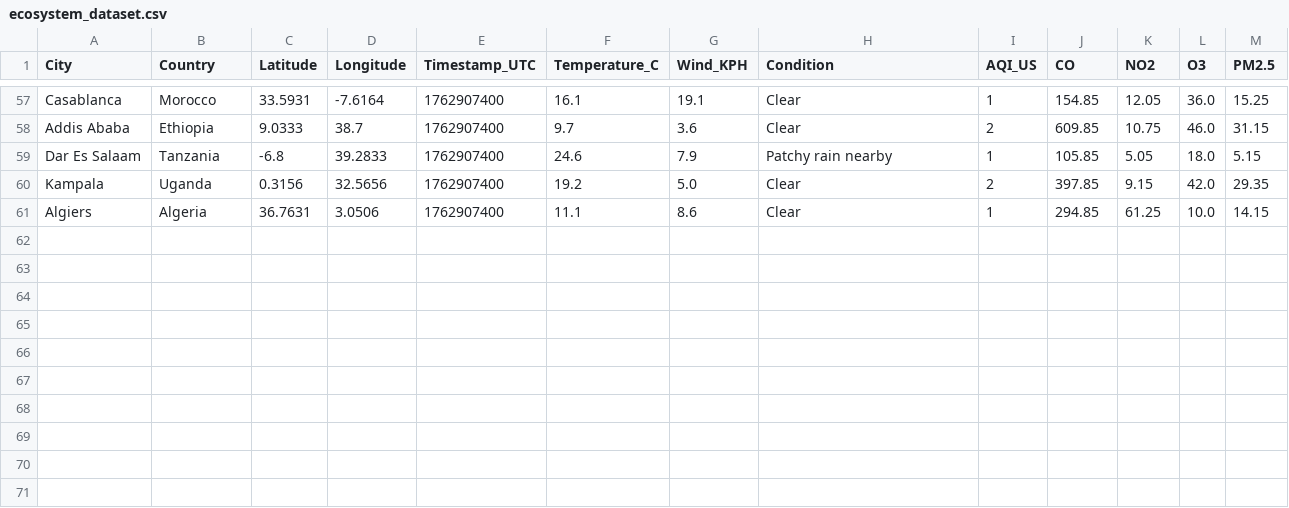
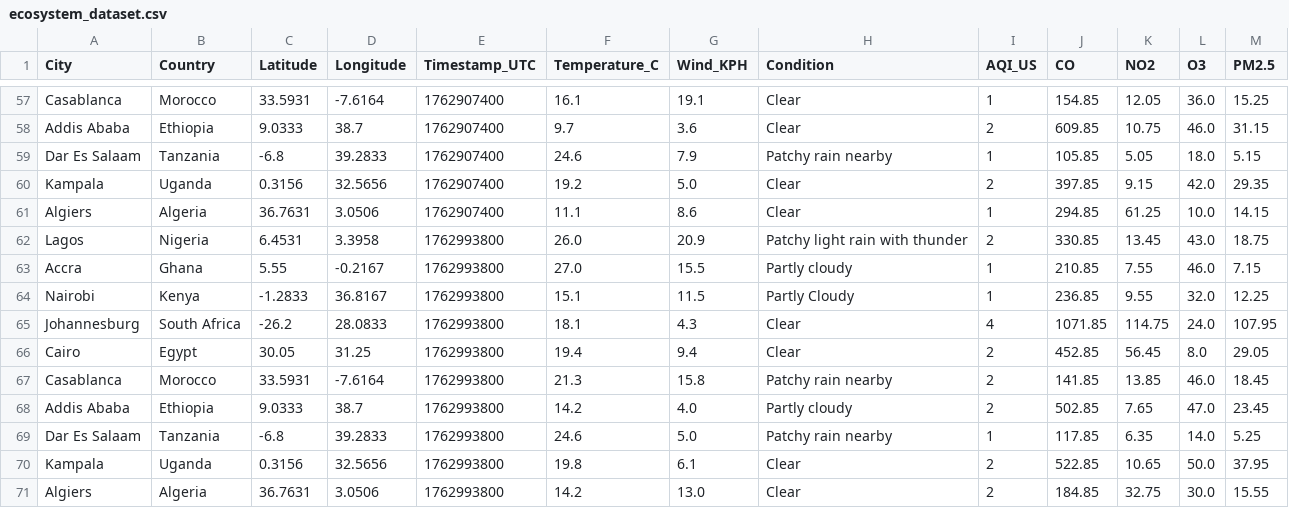
Before and after one commit to CKohwo/data-ingestion-lab, a CSV file: data/ecosystem_dataset.csv, drawn as a sheet; only a part is shown, gaps mark what is left out.

```diff
--- a/data/ecosystem_dataset.csv
+++ b/data/ecosystem_dataset.csv
@@ -61 +61,11 @@ Kampala,Uganda,0.3156,32.5656,1762907400,19.2,5.0,Clear,2,397.85,9.15,42.0,29.35
 Algiers,Algeria,36.7631,3.0506,1762907400,11.1,8.6,Clear,1,294.85,61.25,10.0,14.15
+Lagos,Nigeria,6.4531,3.3958,1762993800,26.0,20.9,Patchy light rain with thunder,2,330.85,13.45,43.0,18.75
+Accra,Ghana,5.55,-0.2167,1762993800,27.0,15.5,Partly cloudy,1,210.85,7.55,46.0,7.15
+Nairobi,Kenya,-1.2833,36.8167,1762993800,15.1,11.5,Partly Cloudy,1,236.85,9.55,32.0,12.25
+Johannesburg,South Africa,-26.2,28.0833,1762993800,18.1,4.3,Clear,4,1071.85,114.75,24.0,107.95
+Cairo,Egypt,30.05,31.25,1762993800,19.4,9.4,Clear,2,452.85,56.45,8.0,29.05
+Casablanca,Morocco,33.5931,-7.6164,1762993800,21.3,15.8,Patchy rain nearby,2,141.85,13.85,46.0,18.45
+Addis Ababa,Ethiopia,9.0333,38.7,1762993800,14.2,4.0,Partly cloudy,2,502.85,7.65,47.0,23.45
+Dar Es Salaam,Tanzania,-6.8,39.2833,1762993800,24.6,5.0,Patchy rain nearby,1,117.85,6.35,14.0,5.25
+Kampala,Uganda,0.3156,32.5656,1762993800,19.8,6.1,Clear,2,522.85,10.65,50.0,37.95
+Algiers,Algeria,36.7631,3.0506,1762993800,14.2,13.0,Clear,2,184.85,32.75,30.0,15.55
```
